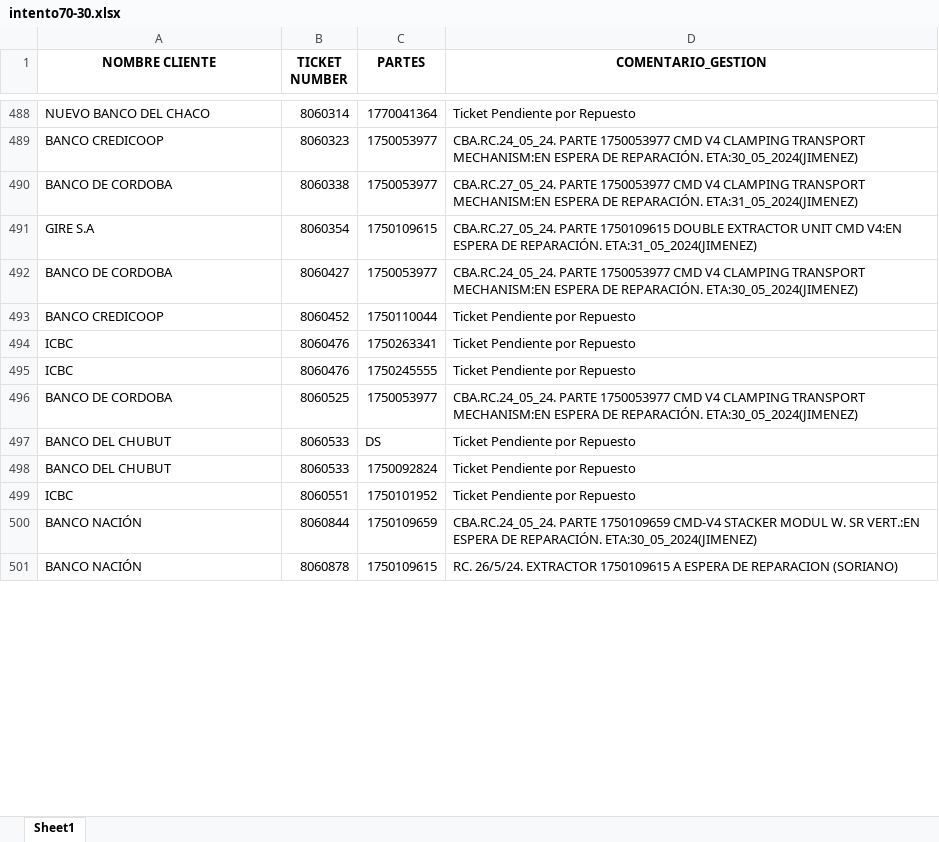
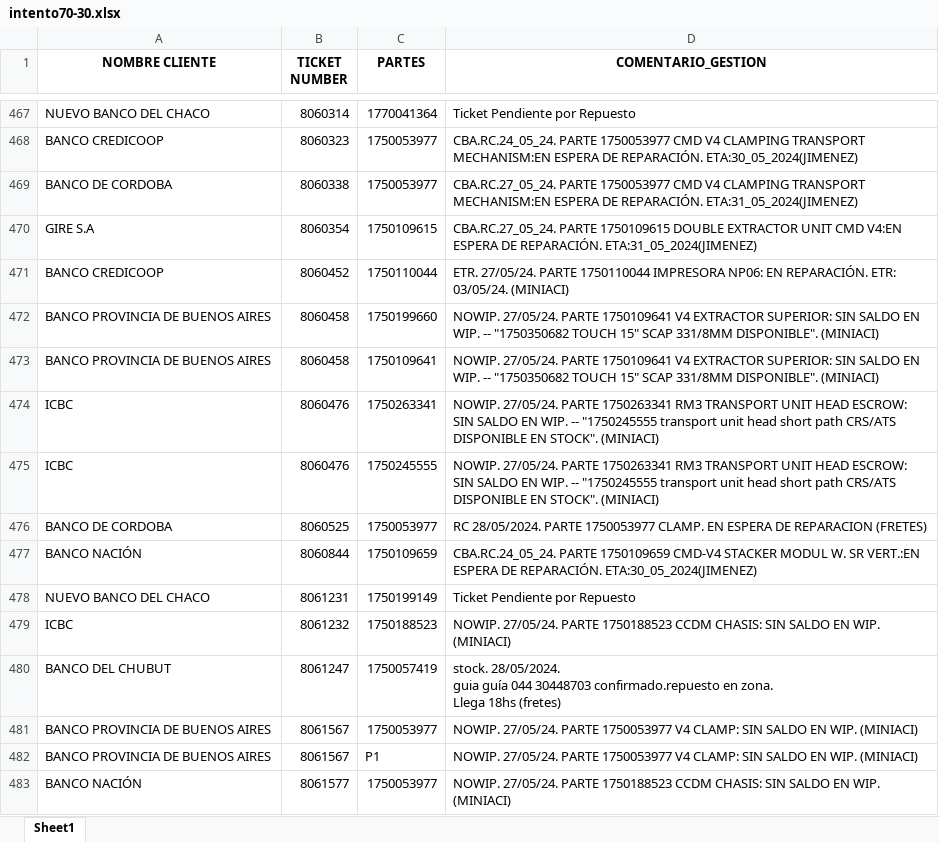
Before and after one commit to lucasrdrz/testdn, an Excel workbook: intento70-30.xlsx, sheet Sheet1, drawn as a sheet; only a part is shown, gaps mark what is left out; values as stored, in another font and other column widths than the file's, no borders; removed rows and columns are numbered as before the commit, all else as after; ↵ is a line break in a cell; the diff covers the shown part only; the diff names each change by its address in the sheet, - before the commit and + after, or states it on an @@ line.

```diff
--- a/intento70-30.xlsx (sheet Sheet1)
+++ b/intento70-30.xlsx (sheet Sheet1)
-row 492: BANCO DE CORDOBA | 8060427 | 1750053977 | CBA.RC.24_05_24. PARTE 1750053977 CMD V4 CLAMPING TRANSPORT MECHANISM:EN ESPERA DE REPARACIÓN. ETA:30_05_2024(JIMENEZ)
-D471 (COMENTARIO_GESTION): Ticket Pendiente por Repuesto
+D471 (COMENTARIO_GESTION): ETR. 27/05/24. PARTE 1750110044 IMPRESORA NP06: EN REPARACIÓN. ETR: 03/05/24. (MINIACI)
+row 472: BANCO PROVINCIA DE BUENOS AIRES | 8060458 | 1750199660 | NOWIP. 27/05/24. PARTE 1750109641 V4 EXTRACTOR SUPERIOR: SIN SALDO EN WIP. -- "1750350682 TOUCH 15" SCAP 331/8MM DISPONIBLE". (MINIACI)
+row 473: BANCO PROVINCIA DE BUENOS AIRES | 8060458 | 1750109641 | NOWIP. 27/05/24. PARTE 1750109641 V4 EXTRACTOR SUPERIOR: SIN SALDO EN WIP. -- "1750350682 TOUCH 15" SCAP 331/8MM DISPONIBLE". (MINIACI)
-D474:D475 (COMENTARIO_GESTION): Ticket Pendiente por Repuesto
+D474:D475 (COMENTARIO_GESTION): NOWIP. 27/05/24. PARTE 1750263341 RM3 TRANSPORT UNIT HEAD ESCROW: SIN SALDO EN WIP. -- "1750245555 transport unit head short path CRS/ATS DISPONIBLE EN STOCK". (MINIACI)
-D476 (COMENTARIO_GESTION): CBA.RC.24_05_24. PARTE 1750053977 CMD V4 CLAMPING TRANSPORT MECHANISM:EN ESPERA DE REPARACIÓN. ETA:30_05_2024(JIMENEZ)
+D476 (COMENTARIO_GESTION): RC 28/05/2024. PARTE 1750053977 CLAMP. EN ESPERA DE REPARACION (FRETES)
-row 497: BANCO DEL CHUBUT | 8060533 | DS | Ticket Pendiente por Repuesto
-row 498: BANCO DEL CHUBUT | 8060533 | 1750092824 | Ticket Pendiente por Repuesto
-row 499: ICBC | 8060551 | 1750101952 | Ticket Pendiente por Repuesto
+row 478: NUEVO BANCO DEL CHACO | 8061231 | 1750199149 | Ticket Pendiente por Repuesto
+row 479: ICBC | 8061232 | 1750188523 | NOWIP. 27/05/24. PARTE 1750188523 CCDM CHASIS: SIN SALDO EN WIP. (MINIACI)
+row 480: BANCO DEL CHUBUT | 8061247 | 1750057419 | stock. 28/05/2024. ↵ guia guía 044 30448703 confirmado.repuesto en zona. ↵ Llega 18hs (fretes)
+row 481: BANCO PROVINCIA DE BUENOS AIRES | 8061567 | 1750053977 | NOWIP. 27/05/24. PARTE 1750053977 V4 CLAMP: SIN SALDO EN WIP. (MINIACI)
+row 482: BANCO PROVINCIA DE BUENOS AIRES | 8061567 | P1 | NOWIP. 27/05/24. PARTE 1750053977 V4 CLAMP: SIN SALDO EN WIP. (MINIACI)
-B483 (TICKET NUMBER): 8060878
+B483 (TICKET NUMBER): 8061577
-C483 (PARTES): 1750109615
+C483 (PARTES): 1750053977
-D483 (COMENTARIO_GESTION): RC. 26/5/24. EXTRACTOR 1750109615 A ESPERA DE REPARACION (SORIANO)
+D483 (COMENTARIO_GESTION): NOWIP. 27/05/24. PARTE 1750188523 CCDM CHASIS: SIN SALDO EN WIP. (MINIACI)
```
Also changed, not shown: 28 added rows, 37 removed rows and 19 edited cells elsewhere in this sheet, TicktesPendientes.xlsx, 1 other file.
